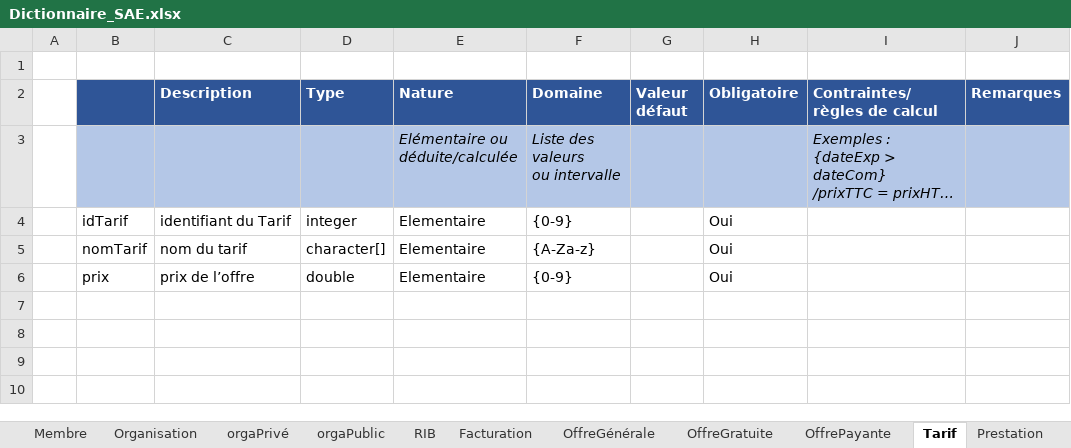
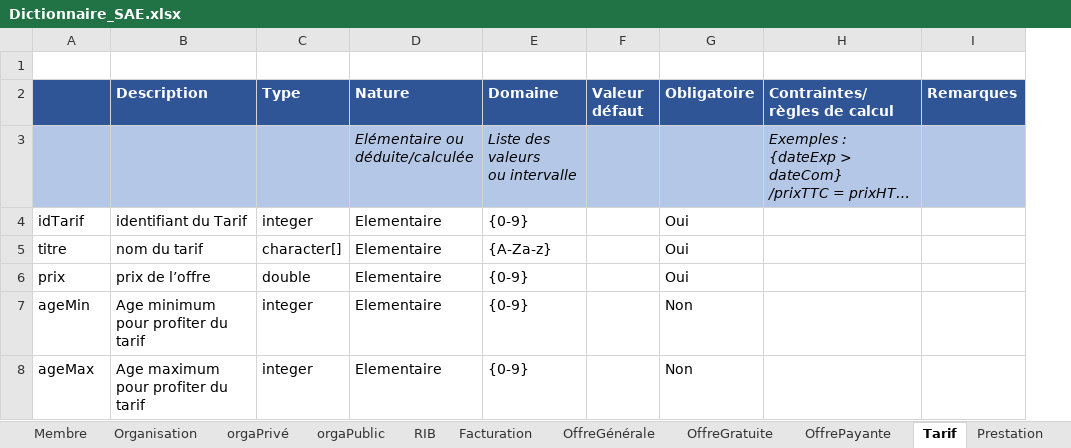
Before and after one commit to RatPeureux/TripEnArmor, an Excel workbook: BDD/Dictionnaire_SAE.xlsx, sheet Tarif, drawn as a sheet; long unchanged cells end in …; values as stored, in another font and other column widths than the file's, no borders; removed rows and columns are numbered as before the commit, all else as after; the diff names each change by its address in the sheet, - before the commit and + after, or states it on an @@ line.

```diff
--- a/BDD/Dictionnaire_SAE.xlsx (sheet Tarif)
+++ b/BDD/Dictionnaire_SAE.xlsx (sheet Tarif)
-column A, empty
-A5: nomTarif
+A5: titre
+row 7: ageMin | Age minimum pour profiter du tarif | integer | Elementaire | {0-9} |  | Non
+row 8: ageMax | Age maximum pour profiter du tarif | integer | Elementaire | {0-9} |  | Non
```
Also changed, not shown: sheet Prestation, sheet OffreGénérale, sheet Grille tarifaire, sheet OffrePayante, sheet Activité, 2 other files.
